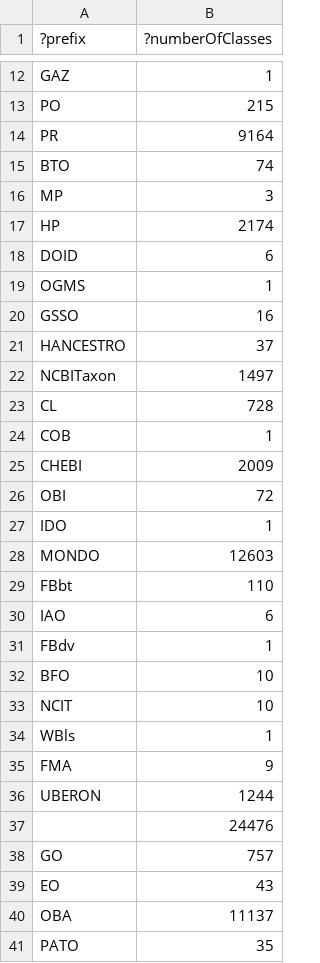
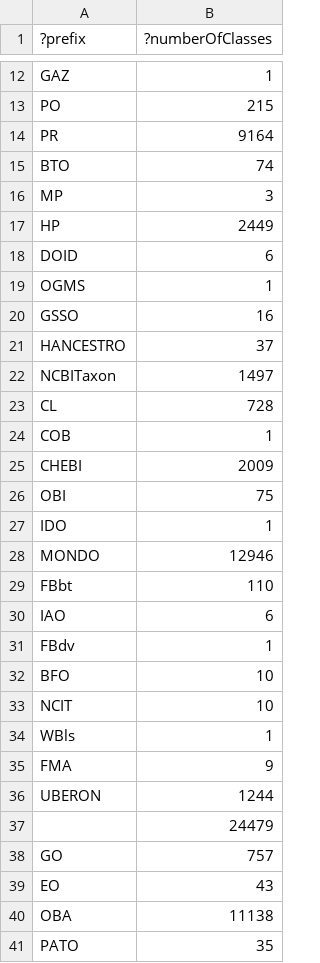
Before and after one commit to EBISPOT/efo, a TSV file: src/ontology/reports/class-count-by-prefix.tsv, drawn as a sheet; only a part is shown, gaps mark what is left out.

```diff
--- a/src/ontology/reports/class-count-by-prefix.tsv
+++ b/src/ontology/reports/class-count-by-prefix.tsv
@@ -16,3 +16,3 @@
 "MP"	3
-"HP"	2174
+"HP"	2449
 "DOID"	6
@@ -25,5 +25,5 @@
 "CHEBI"	2009
-"OBI"	72
+"OBI"	75
 "IDO"	1
-"MONDO"	12603
+"MONDO"	12946
 "FBbt"	110
@@ -36,6 +36,6 @@
 "UBERON"	1244
-""	24476
+""	24479
 "GO"	757
 "EO"	43
-"OBA"	11137
+"OBA"	11138
 "PATO"	35
```
Also changed, not shown: src/ontology/components/mondo_efo_mappings.template.tsv, src/ontology/components/mondo_efo_mappings.tsv, 24 other files.
